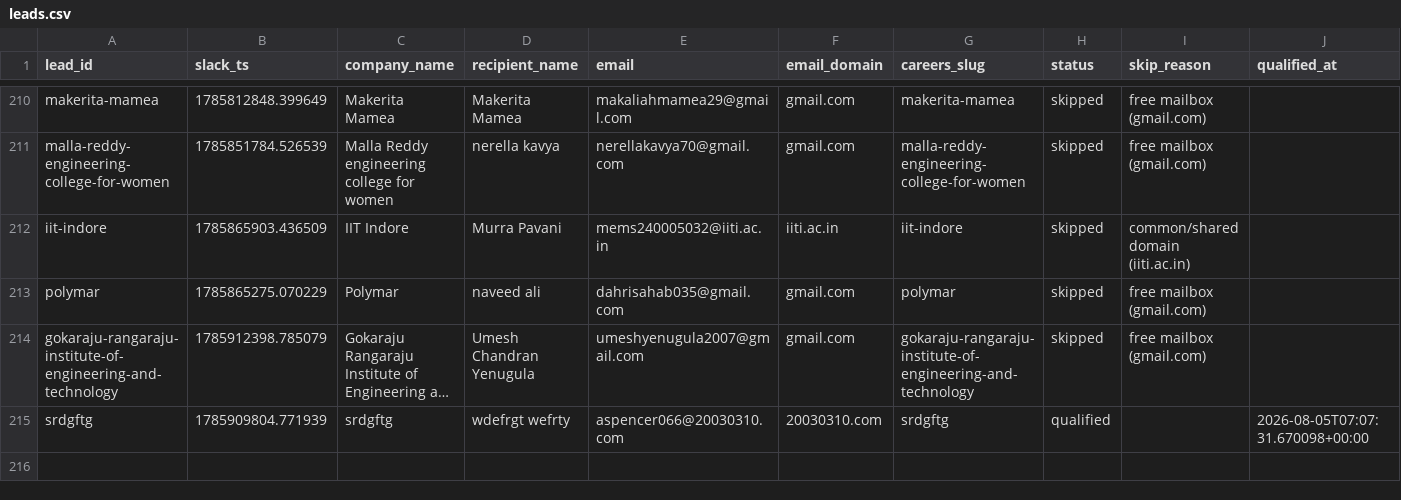
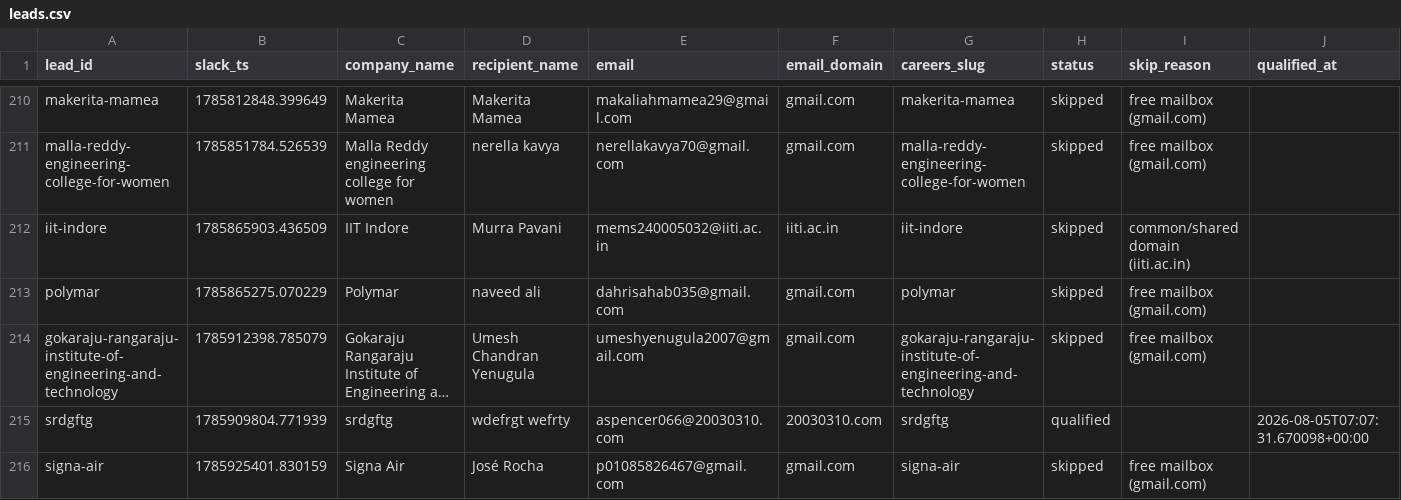
Before and after one commit to jessicagertig/first-touch-pipeline, a CSV file: state/leads.csv, drawn as a sheet; only a part is shown, gaps mark what is left out; long unchanged cells end in …; rows hold the shown columns only; the diff names each change by its address in the sheet, - before the commit and + after, or states it on an @@ line.

```diff
--- a/state/leads.csv
+++ b/state/leads.csv
+row 216: signa-air | 1785925401.830159 | Signa Air | José Rocha | p01085826467@gmail.com | gmail.com | signa-air | skipped | free mailbox (gmail.com)
```
Also changed, not shown: 1 other file.
